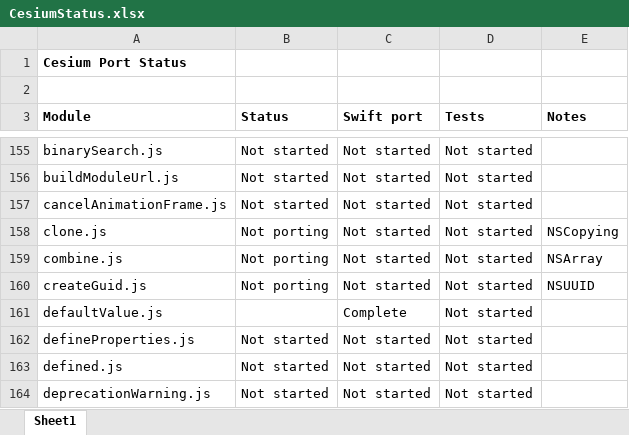
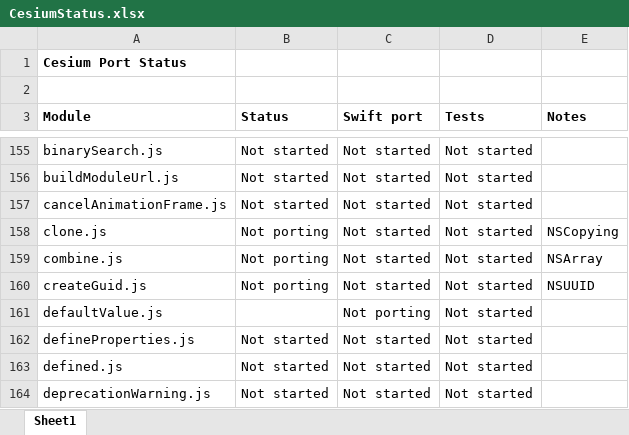
Before and after one commit to tokyovigilante/CesiumKit, an Excel workbook: CesiumStatus.xlsx, sheet Sheet1, drawn as a sheet; only a part is shown, gaps mark what is left out; values as stored, in another font and other column widths than the file's, no borders; conditional formats not drawn; the diff covers the shown part only; the diff names each change by its address in the sheet, - before the commit and + after, or states it on an @@ line.

```diff
--- a/CesiumStatus.xlsx (sheet Sheet1)
+++ b/CesiumStatus.xlsx (sheet Sheet1)
-C161 (Swift port): Complete
+C161 (Swift port): Not porting
```
Also changed, not shown: 10 edited cells elsewhere in this sheet, 3 other files.
